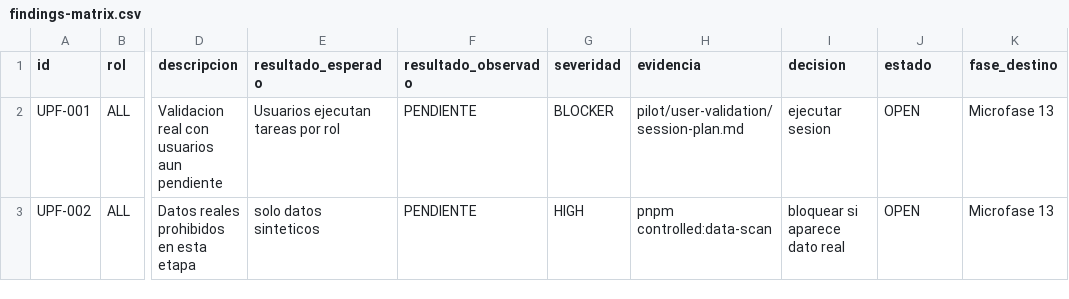
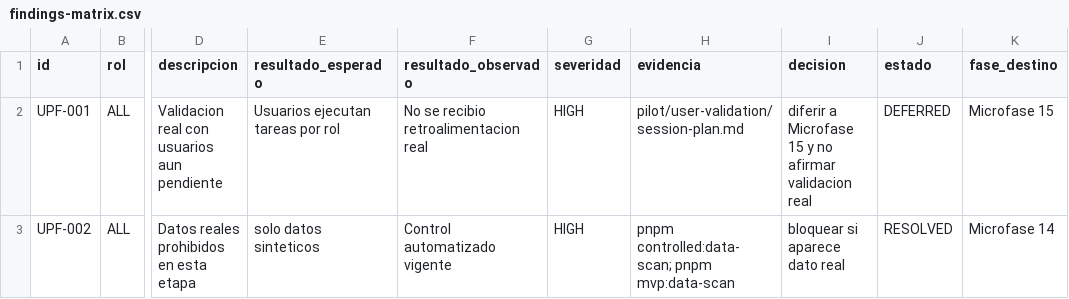
Before and after one commit to Blaister9/PliegoCheck-SECOP, a CSV file: pilot/user-validation/findings-matrix.csv, drawn as a sheet; only a part is shown, gaps mark what is left out; the diff names each change by its address in the sheet, - before the commit and + after, or states it on an @@ line.

Commit message:
Microfase 14 - Cierre de MVP controlado
docs: close controlled mvp

```diff
--- a/pilot/user-validation/findings-matrix.csv
+++ b/pilot/user-validation/findings-matrix.csv
-F2 (resultado_observado): PENDIENTE
+F2 (resultado_observado): No se recibio retroalimentacion real
-G2 (severidad): BLOCKER
+G2 (severidad): HIGH
-I2 (decision): ejecutar sesion
+I2 (decision): diferir a Microfase 15 y no afirmar validacion real
-J2 (estado): OPEN
+J2 (estado): DEFERRED
-K2 (fase_destino): Microfase 13
+K2 (fase_destino): Microfase 15
-F3 (resultado_observado): PENDIENTE
+F3 (resultado_observado): Control automatizado vigente
-H3 (evidencia): pnpm controlled:data-scan
+H3 (evidencia): pnpm controlled:data-scan; pnpm mvp:data-scan
-J3 (estado): OPEN
+J3 (estado): RESOLVED
-K3 (fase_destino): Microfase 13
+K3 (fase_destino): Microfase 14
```
Also changed, not shown: 25 other files.
